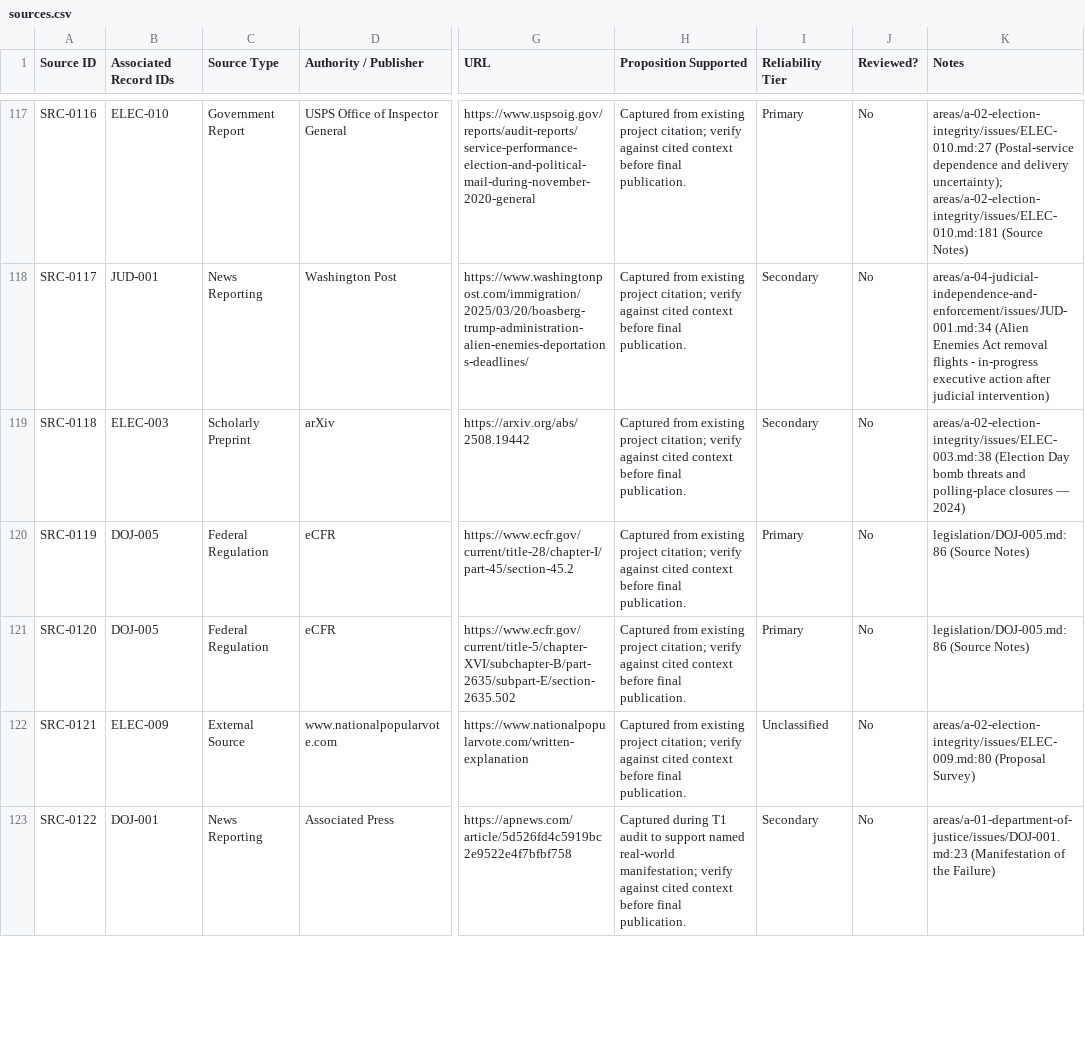
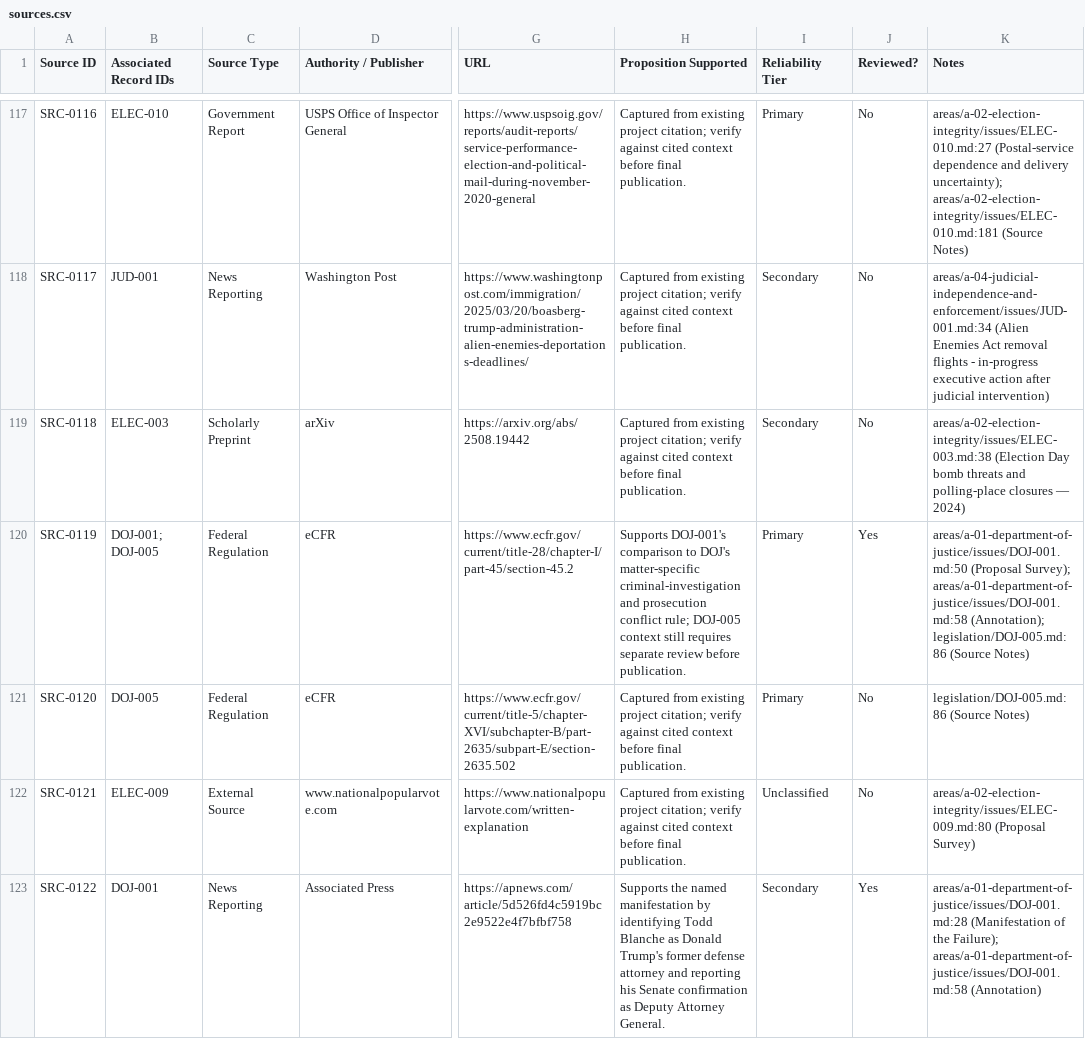
Before and after one commit to Thorncrag/ARRP, a CSV file: inventory/sources.csv, drawn as a sheet; only a part is shown, gaps mark what is left out; the diff covers the shown part only; the diff names each change by its address in the sheet, - before the commit and + after, or states it on an @@ line.

Commit message:
Run T2 audit on DOJ-001

```diff
--- a/inventory/sources.csv
+++ b/inventory/sources.csv
-B120 (Associated Record IDs): DOJ-005
+B120 (Associated Record IDs): DOJ-001; DOJ-005
-H120 (Proposition Supported): Captured from existing project citation; verify against cited context before final publication.
+H120 (Proposition Supported): Supports DOJ-001's comparison to DOJ's matter-specific criminal-investigation and prosecution conflict rule; DOJ-005 context still requires separate review before publication.
-J120 (Reviewed?): No
+J120 (Reviewed?): Yes
-K120 (Notes): legislation/DOJ-005.md:86 (Source…
+K120 (Notes): areas/a-01-department-of-justice/issues/DOJ-001.md:50 (Proposal Survey); areas/a-01-department-of-justice/issues/DOJ-001.md:58 (Annotation); legislation/DOJ-005.md:86 (Source…
-H123 (Proposition Supported): Captured during T1 audit to support named real-world manifestation; verify against cited context before final publication.
+H123 (Proposition Supported): Supports the named manifestation by identifying Todd Blanche as Donald Trump's former defense attorney and reporting his Senate confirmation as Deputy Attorney General.
-J123 (Reviewed?): No
+J123 (Reviewed?): Yes
-K123 (Notes): areas/a-01-department-of-justice/issues/DOJ-001.md:23 (Manifestation of the Failure)
+K123 (Notes): areas/a-01-department-of-justice/issues/DOJ-001.md:28 (Manifestation of the Failure); areas/a-01-department-of-justice/issues/DOJ-001.md:58 (Annotation)
```
Also changed, not shown: 2 added rows and 24 edited cells elsewhere in this file, inventory/audits.csv, 2 other files.
